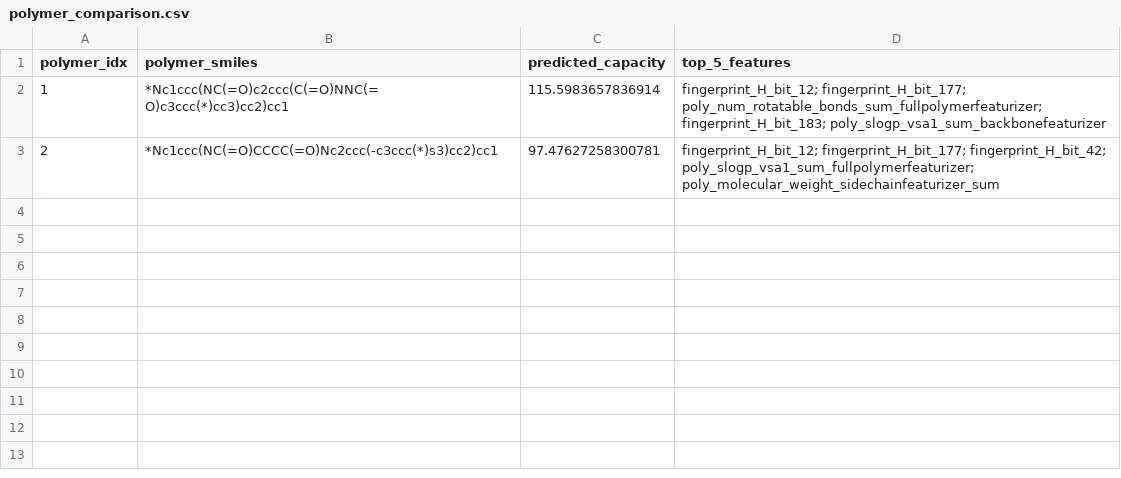
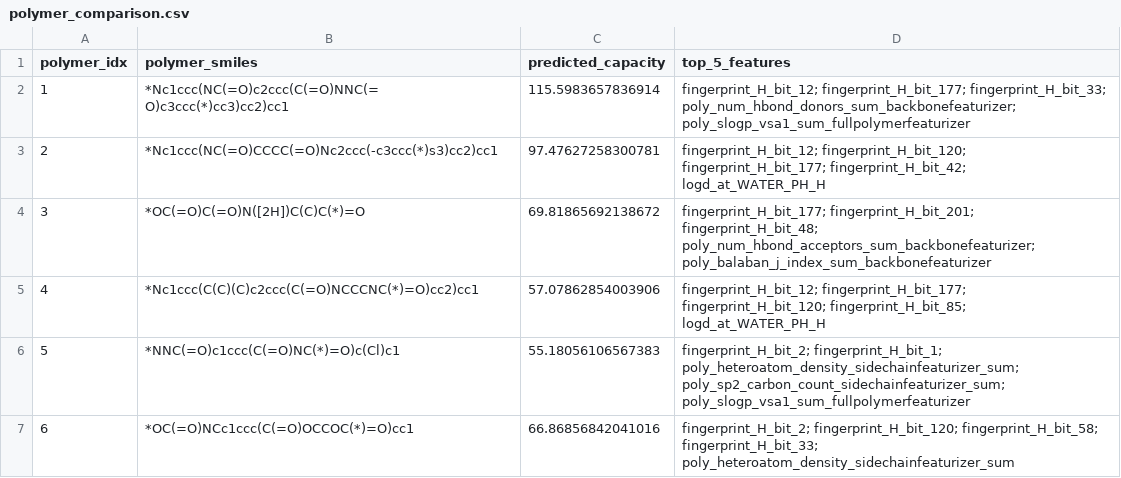
Before and after one commit to Uomocosa/lele-py-bioinformatics, a CSV file: RESULTS/explain_capacity_prediction/aspirin/polymer_comparison.csv, drawn as a sheet.

```diff
--- a/RESULTS/explain_capacity_prediction/aspirin/polymer_comparison.csv
+++ b/RESULTS/explain_capacity_prediction/aspirin/polymer_comparison.csv
@@ -1,3 +1,7 @@
 polymer_idx,polymer_smiles,predicted_capacity,top_5_features
-1,*Nc1ccc(NC(=O)c2ccc(C(=O)NNC(=O)c3ccc(*)cc3)cc2)cc1,115.5983657836914,fingerprint_H_bit_12; fingerprint_H_bit_177; poly_num_rotatable_bonds_sum_fullpolymerfeaturizer; fingerprint_H_bit_183; poly_slogp_vsa1_sum_backbonefeaturizer
-2,*Nc1ccc(NC(=O)CCCC(=O)Nc2ccc(-c3ccc(*)s3)cc2)cc1,97.47627258300781,fingerprint_H_bit_12; fingerprint_H_bit_177; fingerprint_H_bit_42; poly_slogp_vsa1_sum_fullpolymerfeaturizer; poly_molecular_weight_sidechainfeaturizer_sum
+1,*Nc1ccc(NC(=O)c2ccc(C(=O)NNC(=O)c3ccc(*)cc3)cc2)cc1,115.5983657836914,fingerprint_H_bit_12; fingerprint_H_bit_177; fingerprint_H_bit_33; poly_num_hbond_donors_sum_backbonefeaturizer; poly_slogp_vsa1_sum_fullpolymerfeaturizer
+2,*Nc1ccc(NC(=O)CCCC(=O)Nc2ccc(-c3ccc(*)s3)cc2)cc1,97.47627258300781,fingerprint_H_bit_12; fingerprint_H_bit_120; fingerprint_H_bit_177; fingerprint_H_bit_42; logd_at_WATER_PH_H
+3,*OC(=O)C(=O)N([2H])C(C)C(*)=O,69.81865692138672,fingerprint_H_bit_177; fingerprint_H_bit_201; fingerprint_H_bit_48; poly_num_hbond_acceptors_sum_backbonefeaturizer; poly_balaban_j_index_sum_backbonefeaturizer
+4,*Nc1ccc(C(C)(C)c2ccc(C(=O)NCCCNC(*)=O)cc2)cc1,57.07862854003906,fingerprint_H_bit_12; fingerprint_H_bit_177; fingerprint_H_bit_120; fingerprint_H_bit_85; logd_at_WATER_PH_H
+5,*NNC(=O)c1ccc(C(=O)NC(*)=O)c(Cl)c1,55.18056106567383,fingerprint_H_bit_2; fingerprint_H_bit_1; poly_heteroatom_density_sidechainfeaturizer_sum; poly_sp2_carbon_count_sidechainfeaturizer_sum; poly_slogp_vsa1_sum_fullpolymerfeaturizer
+6,*OC(=O)NCc1ccc(C(=O)OCCOC(*)=O)cc1,66.86856842041016,fingerprint_H_bit_2; fingerprint_H_bit_120; fingerprint_H_bit_58; fingerprint_H_bit_33; poly_heteroatom_density_sidechainfeaturizer_sum
```
Also changed, not shown: RESULTS/explain_capacity_prediction/lisinopril/polymer_comparison.csv, RESULTS/explain_capacity_prediction/metformin/polymer_comparison.csv, 14 other files.
